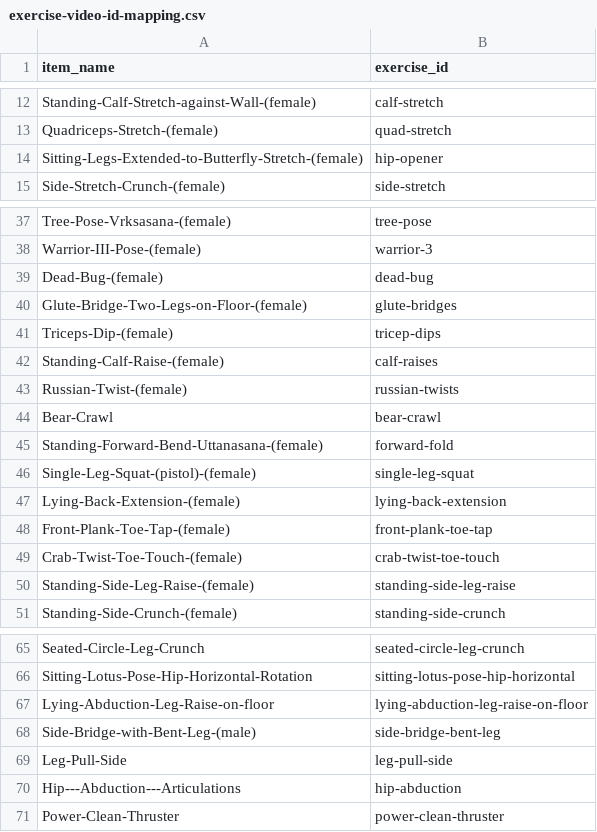
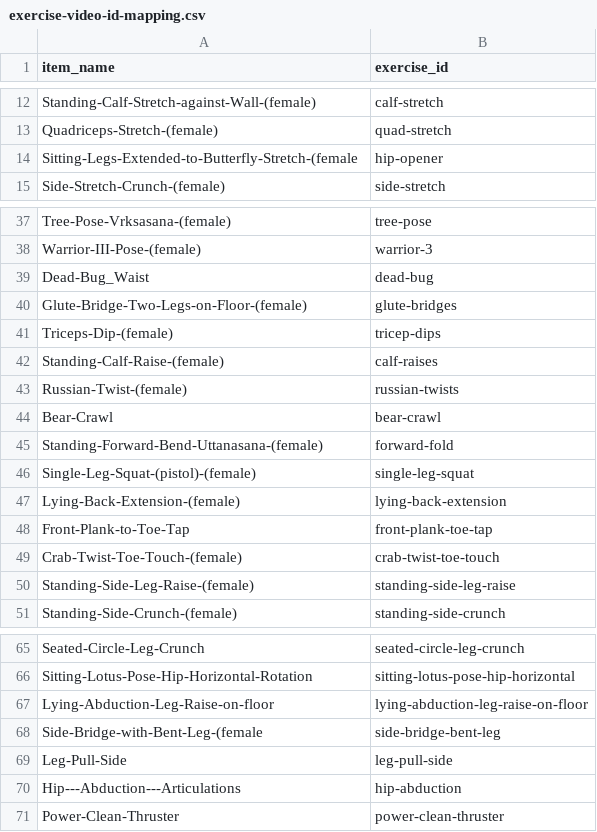
Before and after one commit to akram0zaki/repcue, a CSV file: scripts/video/exercise-video-id-mapping.csv, drawn as a sheet; only a part is shown, gaps mark what is left out; the diff covers the shown part only.

```diff
--- a/scripts/video/exercise-video-id-mapping.csv
+++ b/scripts/video/exercise-video-id-mapping.csv
@@ -13,3 +13,3 @@ Standing-Calf-Stretch-against-Wall-(female),calf-stretch
 Quadriceps-Stretch-(female),quad-stretch
-Sitting-Legs-Extended-to-Butterfly-Stretch-(female),hip-opener
+Sitting-Legs-Extended-to-Butterfly-Stretch-(female,hip-opener
 Side-Stretch-Crunch-(female),side-stretch
@@ -38,3 +38,3 @@ Tree-Pose-Vrksasana-(female),tree-pose
 Warrior-III-Pose-(female),warrior-3
-Dead-Bug-(female),dead-bug
+Dead-Bug_Waist,dead-bug
 Glute-Bridge-Two-Legs-on-Floor-(female),glute-bridges
@@ -47,3 +47,3 @@ Single-Leg-Squat-(pistol)-(female),single-leg-squat
 Lying-Back-Extension-(female),lying-back-extension
-Front-Plank-Toe-Tap-(female),front-plank-toe-tap
+Front-Plank-to-Toe-Tap,front-plank-toe-tap
 Crab-Twist-Toe-Touch-(female),crab-twist-toe-touch
@@ -67,3 +67,3 @@ Sitting-Lotus-Pose-Hip-Horizontal-Rotation,sitting-lotus-pose-hip-horizontal
 Lying-Abduction-Leg-Raise-on-floor,lying-abduction-leg-raise-on-floor
-Side-Bridge-with-Bent-Leg-(male),side-bridge-bent-leg
+Side-Bridge-with-Bent-Leg-(female,side-bridge-bent-leg
 Leg-Pull-Side,leg-pull-side
```
Also changed, not shown: 2 added rows and 8 edited cells elsewhere in this file, 15 other files.
